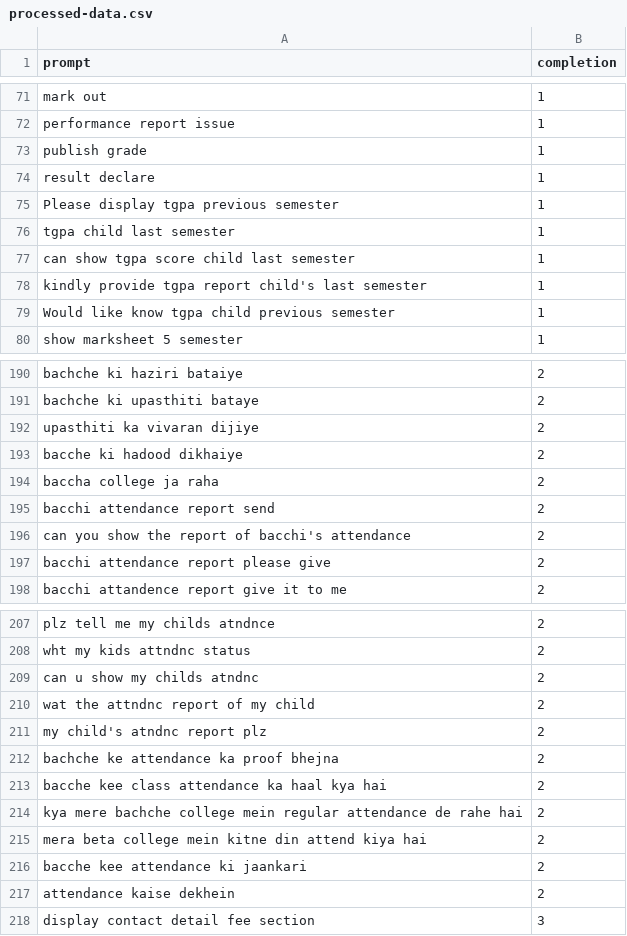
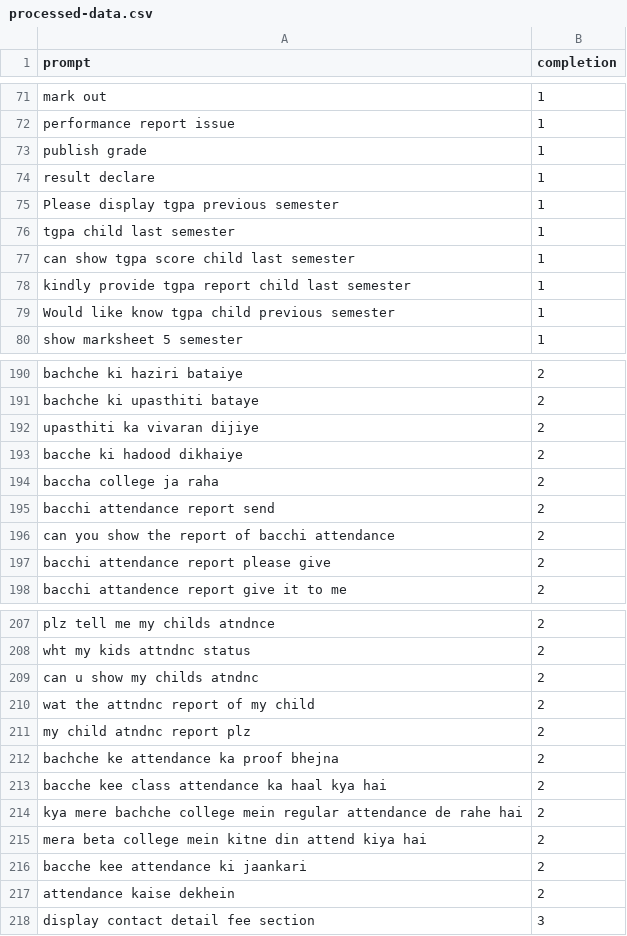
Before and after one commit to suyash-purwar/ayra, a CSV file: packages/classifier/dataset/processed-data.csv, drawn as a sheet; only a part is shown, gaps mark what is left out.

```diff
--- a/packages/classifier/dataset/processed-data.csv
+++ b/packages/classifier/dataset/processed-data.csv
@@ -77,3 +77,3 @@ tgpa child last semester,1
 can show tgpa score child last semester,1
-kindly provide tgpa report child's last semester,1
+kindly provide tgpa report child last semester,1
 Would like know tgpa child previous semester,1
@@ -195,3 +195,3 @@ baccha college ja raha,2
 bacchi attendance report send,2
-can you show the report of bacchi's attendance,2
+can you show the report of bacchi attendance,2
 bacchi attendance report please give,2
@@ -210,3 +210,3 @@ can u show my childs atndnc,2
 wat the attndnc report of my child,2
-my child's atndnc report plz,2
+my child atndnc report plz,2
 bachche ke attendance ka proof bhejna,2
```
Also changed, not shown: 7 other files.
